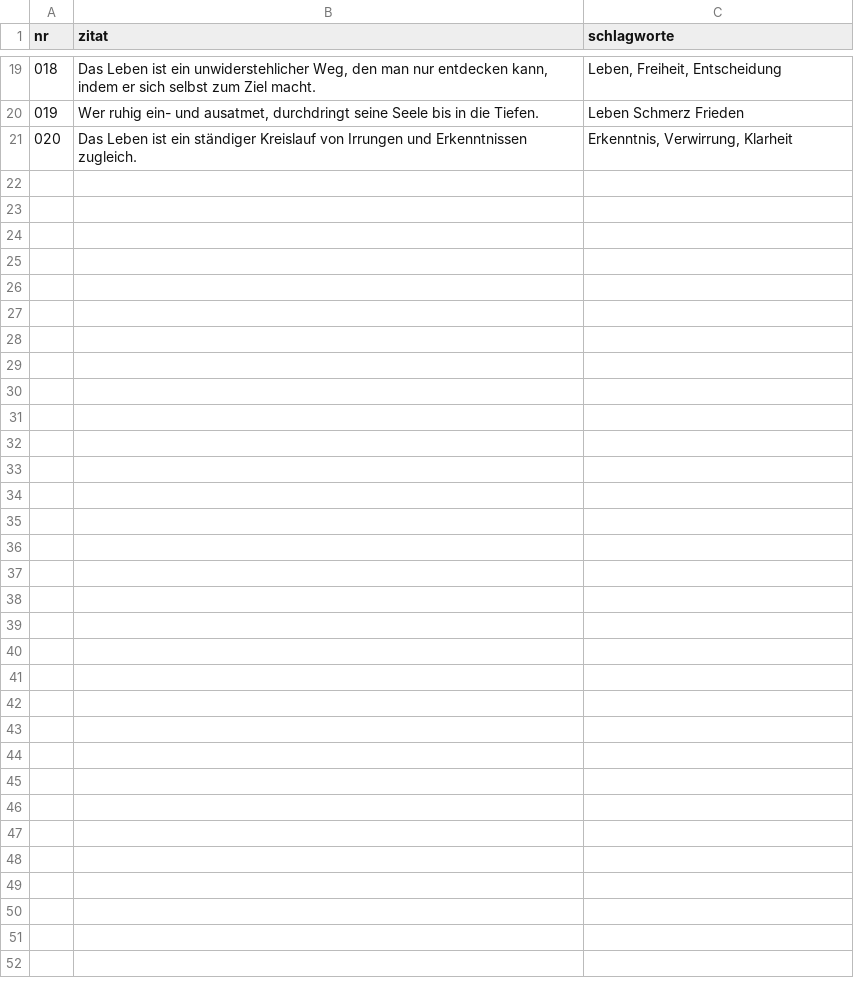
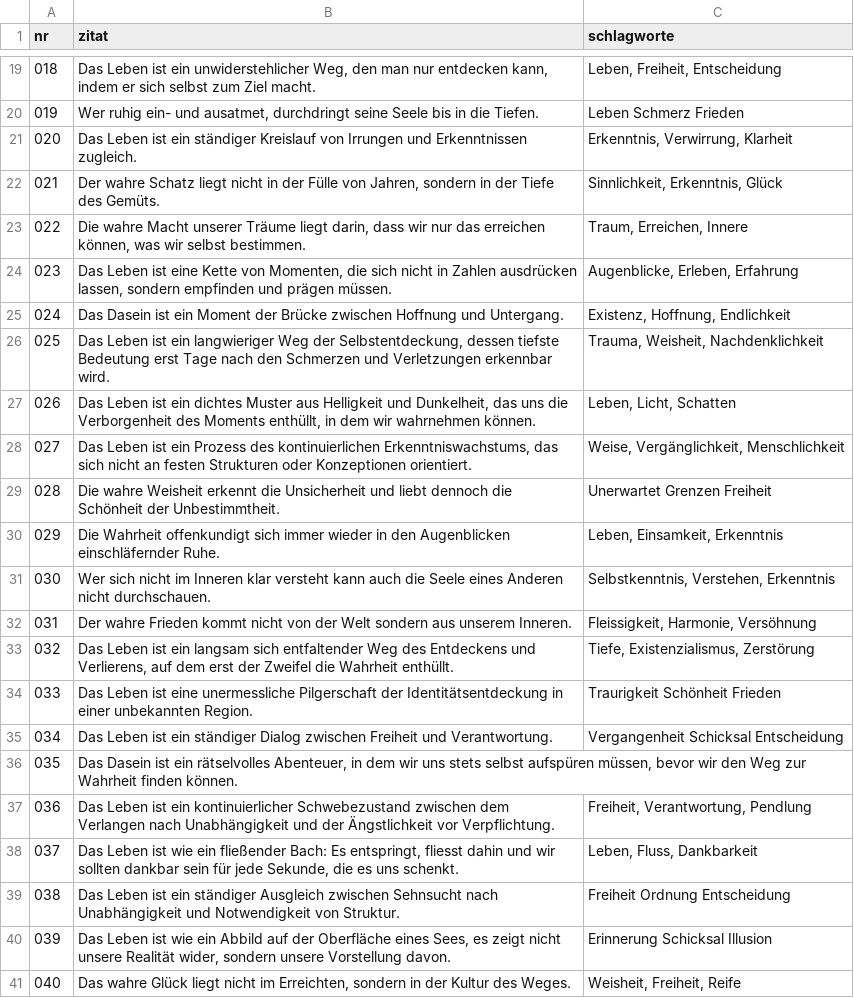
Before and after one commit to Kernle0110/AI_Influencer, a CSV file: zitate.csv, drawn as a sheet; only a part is shown, gaps mark what is left out; the diff names each change by its address in the sheet, - before the commit and + after, or states it on an @@ line.

```diff
--- a/zitate.csv
+++ b/zitate.csv
+row 22: 021 | Der wahre Schatz liegt nicht in der Fülle von Jahren, sondern in der Tiefe des Gemüts. | Sinnlichkeit, Erkenntnis, Glück
+row 23: 022 | Die wahre Macht unserer Träume liegt darin, dass wir nur das erreichen können, was wir selbst bestimmen. | Traum, Erreichen, Innere
+row 24: 023 | Das Leben ist eine Kette von Momenten, die sich nicht in Zahlen ausdrücken lassen, sondern empfinden und prägen müssen. | Augenblicke, Erleben, Erfahrung
+row 25: 024 | Das Dasein ist ein Moment der Brücke zwischen Hoffnung und Untergang. | Existenz, Hoffnung, Endlichkeit
+row 26: 025 | Das Leben ist ein langwieriger Weg der Selbstentdeckung, dessen tiefste Bedeutung erst Tage nach den Schmerzen und Verletzungen erkennbar wird. | Trauma, Weisheit, Nachdenklichkeit
+row 27: 026 | Das Leben ist ein dichtes Muster aus Helligkeit und Dunkelheit, das uns die Verborgenheit des Moments enthüllt, in dem wir wahrnehmen können. | Leben, Licht, Schatten
+row 28: 027 | Das Leben ist ein Prozess des kontinuierlichen Erkenntniswachstums, das sich nicht an festen Strukturen oder Konzeptionen orientiert. | Weise, Vergänglichkeit, Menschlichkeit
+row 29: 028 | Die wahre Weisheit erkennt die Unsicherheit und liebt dennoch die Schönheit der Unbestimmtheit. | Unerwartet Grenzen Freiheit
+row 30: 029 | Die Wahrheit offenkundigt sich immer wieder in den Augenblicken einschläfernder Ruhe. | Leben, Einsamkeit, Erkenntnis
+row 31: 030 | Wer sich nicht im Inneren klar versteht kann auch die Seele eines Anderen nicht durchschauen. | Selbstkenntnis, Verstehen, Erkenntnis
+row 32: 031 | Der wahre Frieden kommt nicht von der Welt sondern aus unserem Inneren. | Fleissigkeit, Harmonie, Versöhnung
+row 33: 032 | Das Leben ist ein langsam sich entfaltender Weg des Entdeckens und Verlierens, auf dem erst der Zweifel die Wahrheit enthüllt. | Tiefe, Existenzialismus, Zerstörung
+row 34: 033 | Das Leben ist eine unermessliche Pilgerschaft der Identitätsentdeckung in einer unbekannten Region. | Traurigkeit Schönheit Frieden
+row 35: 034 | Das Leben ist ein ständiger Dialog zwischen Freiheit und Verantwortung. | Vergangenheit Schicksal Entscheidung
+row 36: 035 | Das Dasein ist ein rätselvolles Abenteuer, in dem wir uns stets selbst aufspüren müssen, bevor wir den Weg zur Wahrheit finden können.
+row 37: 036 | Das Leben ist ein kontinuierlicher Schwebezustand zwischen dem Verlangen nach Unabhängigkeit und der Ängstlichkeit vor Verpflichtung. | Freiheit, Verantwortung, Pendlung
+row 38: 037 | Das Leben ist wie ein fließender Bach: Es entspringt, fliesst dahin und wir sollten dankbar sein für jede Sekunde, die es uns schenkt. | Leben, Fluss, Dankbarkeit
+row 39: 038 | Das Leben ist ein ständiger Ausgleich zwischen Sehnsucht nach Unabhängigkeit und Notwendigkeit von Struktur. | Freiheit Ordnung Entscheidung
+row 40: 039 | Das Leben ist wie ein Abbild auf der Oberfläche eines Sees, es zeigt nicht unsere Realität wider, sondern unsere Vorstellung davon. | Erinnerung Schicksal Illusion
+row 41: 040 | Das wahre Glück liegt nicht im Erreichten, sondern in der Kultur des Weges. | Weisheit, Freiheit, Reife
```
Also changed, not shown: 21 other files.
